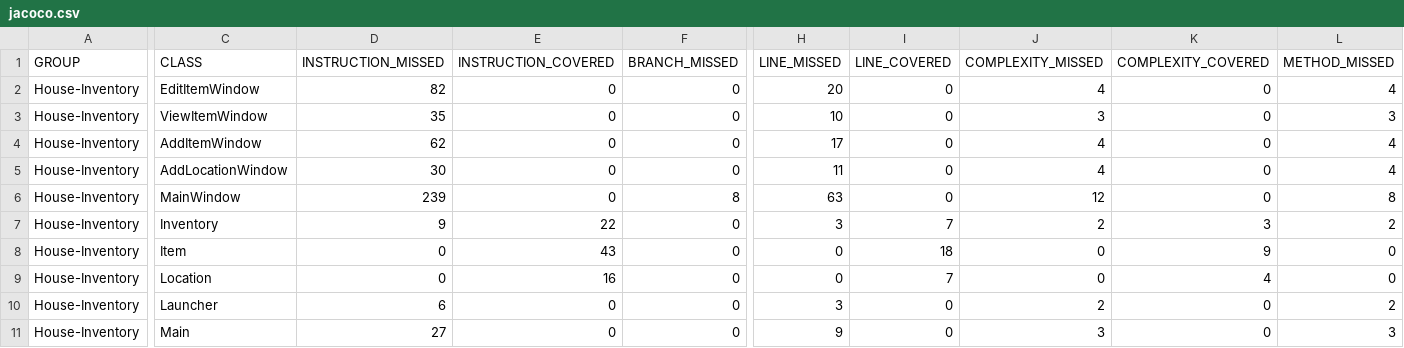
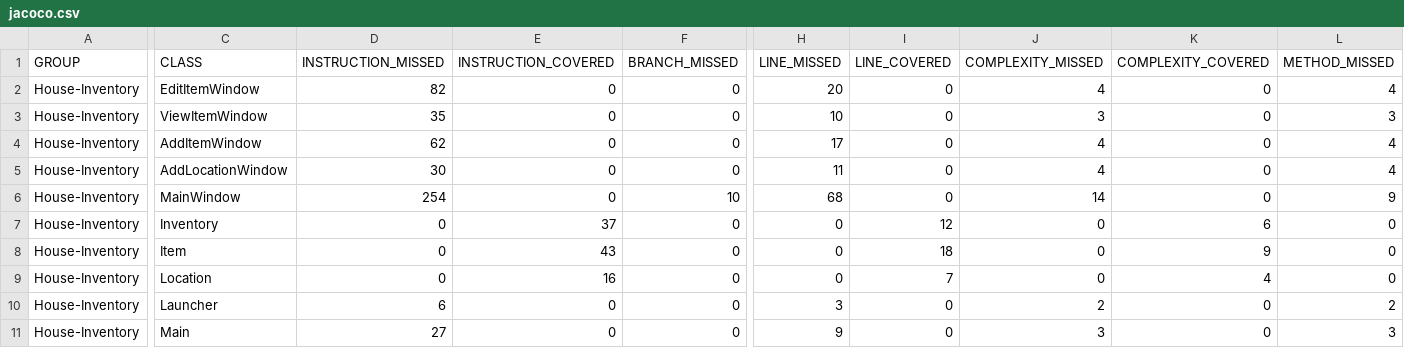
Before and after one commit to BreannahBrundage/House-Inventory-System, a CSV file: code/HouseInventory_Project/target/site/jacoco/jacoco.csv, drawn as a sheet; only a part is shown, gaps mark what is left out; the diff covers the shown part only; the diff names each change by its address in the sheet, - before the commit and + after, or states it on an @@ line.

```diff
--- a/code/HouseInventory_Project/target/site/jacoco/jacoco.csv
+++ b/code/HouseInventory_Project/target/site/jacoco/jacoco.csv
-D6 (INSTRUCTION_MISSED): 239
+D6 (INSTRUCTION_MISSED): 254
-F6 (BRANCH_MISSED): 8
+F6 (BRANCH_MISSED): 10
-H6 (LINE_MISSED): 63
+H6 (LINE_MISSED): 68
-J6 (COMPLEXITY_MISSED): 12
+J6 (COMPLEXITY_MISSED): 14
-L6 (METHOD_MISSED): 8
+L6 (METHOD_MISSED): 9
-D7 (INSTRUCTION_MISSED): 9
+D7 (INSTRUCTION_MISSED): 0
-E7 (INSTRUCTION_COVERED): 22
+E7 (INSTRUCTION_COVERED): 37
-H7 (LINE_MISSED): 3
+H7 (LINE_MISSED): 0
-I7 (LINE_COVERED): 7
+I7 (LINE_COVERED): 12
-J7 (COMPLEXITY_MISSED): 2
+J7 (COMPLEXITY_MISSED): 0
-K7 (COMPLEXITY_COVERED): 3
+K7 (COMPLEXITY_COVERED): 6
-L7 (METHOD_MISSED): 2
+L7 (METHOD_MISSED): 0
```
Also changed, not shown: 1 edited cell elsewhere in this file, 43 other files.
